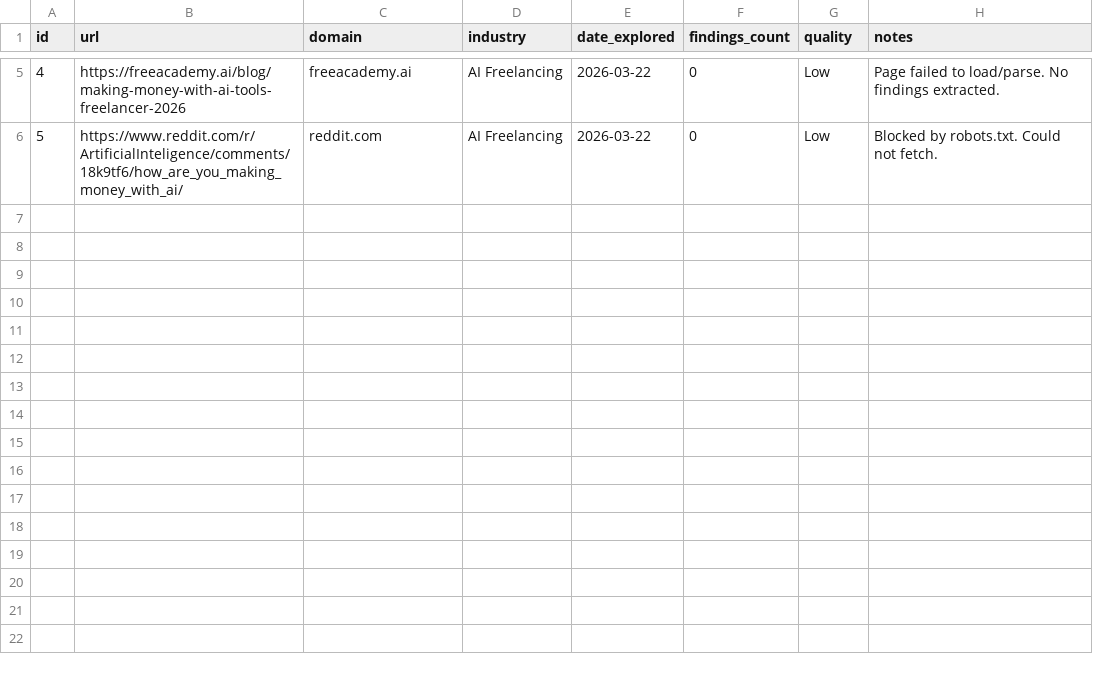
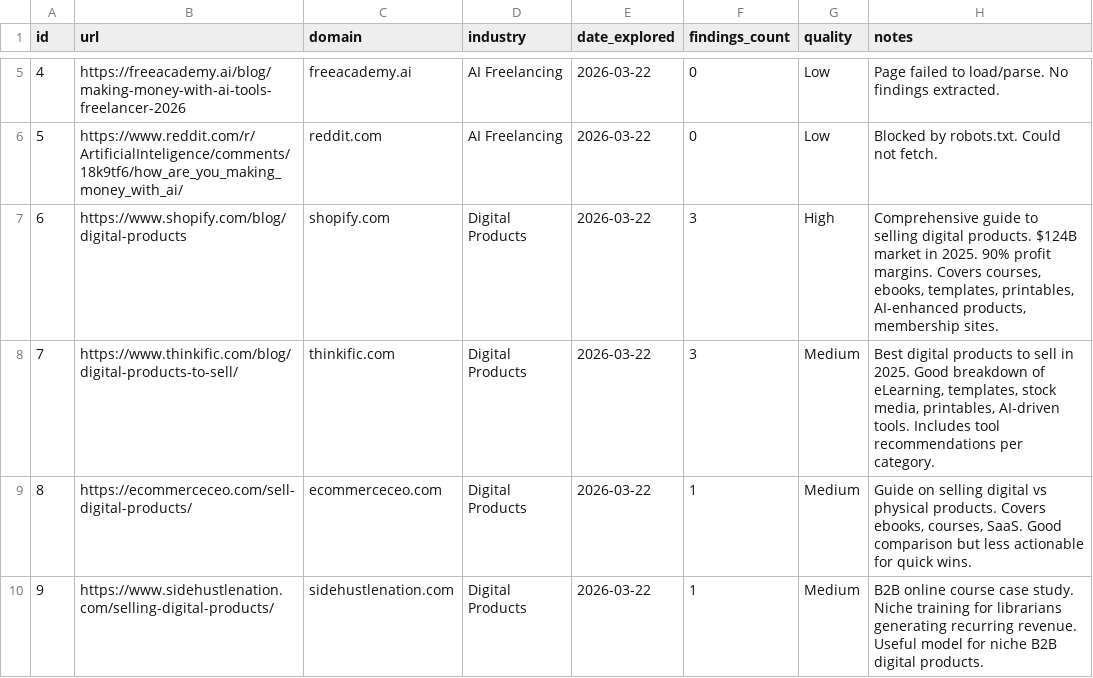
Before and after one commit to RichaoAlexandre/business-ideas, a CSV file: data/sources.csv, drawn as a sheet; only a part is shown, gaps mark what is left out.

```diff
--- a/data/sources.csv
+++ b/data/sources.csv
@@ -6 +6,5 @@ id,url,domain,industry,date_explored,findings_count,quality,notes
 5,https://www.reddit.com/r/ArtificialInteligence/comments/18k9tf6/how_are_you_making_money_with_ai/,reddit.com,AI Freelancing,2026-03-22,0,Low,"Blocked by robots.txt. Could not fetch."
+6,https://www.shopify.com/blog/digital-products,shopify.com,Digital Products,2026-03-22,3,High,"Comprehensive guide to selling digital products. $124B market in 2025. 90% profit margins. Covers courses, ebooks, templates, printables, AI-enhanced products, membership sites."
+7,https://www.thinkific.com/blog/digital-products-to-sell/,thinkific.com,Digital Products,2026-03-22,3,Medium,"Best digital products to sell in 2025. Good breakdown of eLearning, templates, stock media, printables, AI-driven tools. Includes tool recommendations per category."
+8,https://ecommerceceo.com/sell-digital-products/,ecommerceceo.com,Digital Products,2026-03-22,1,Medium,"Guide on selling digital vs physical products. Covers ebooks, courses, SaaS. Good comparison but less actionable for quick wins."
+9,https://www.sidehustlenation.com/selling-digital-products/,sidehustlenation.com,Digital Products,2026-03-22,1,Medium,"B2B online course case study. Niche training for librarians generating recurring revenue. Useful model for niche B2B digital products."
```
Also changed, not shown: data/opportunities.csv, data/pains.csv, 2 other files.
